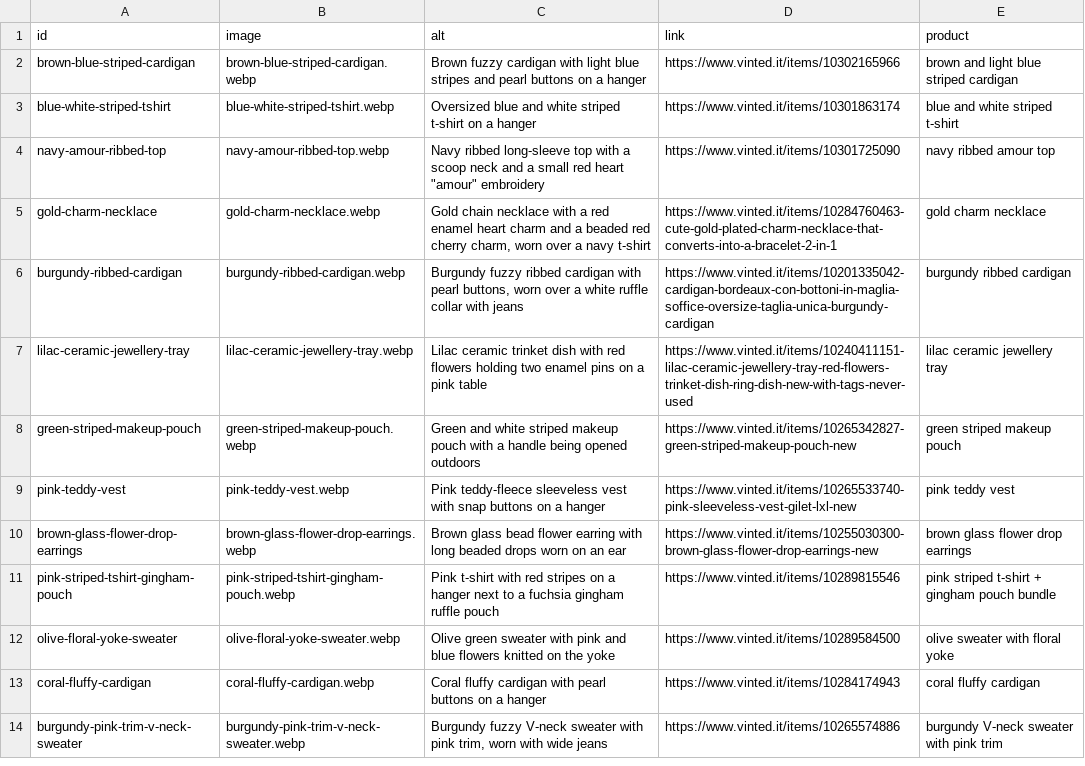
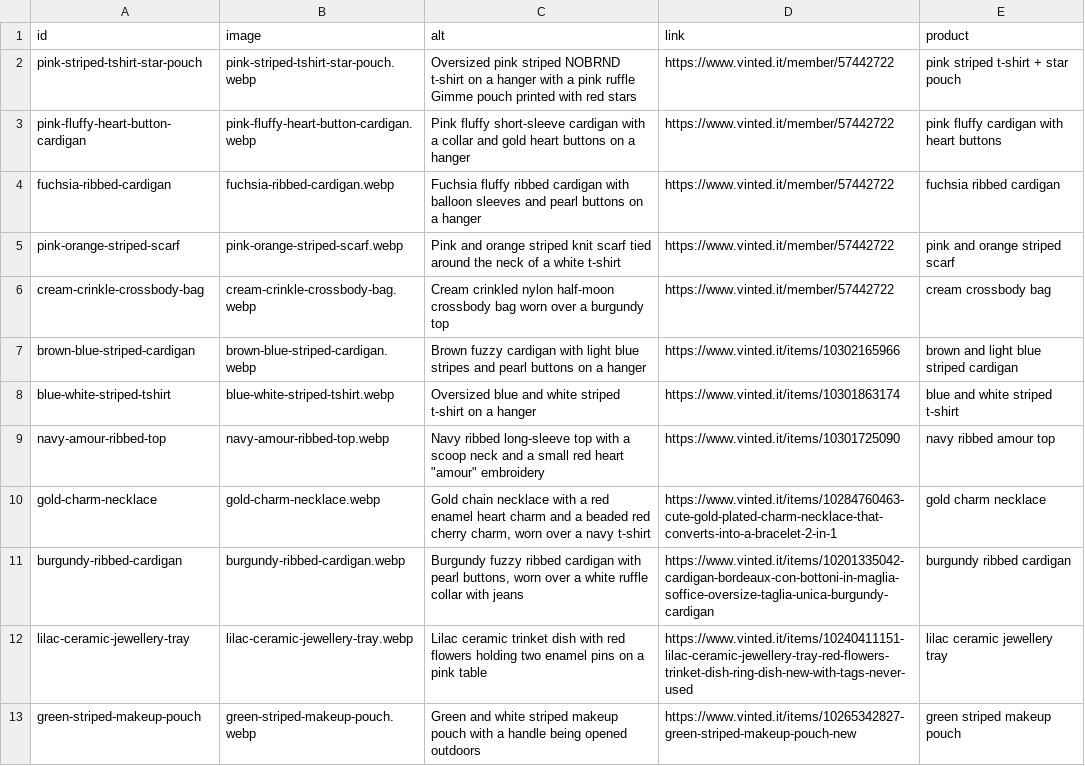
Before and after one commit to riccioeliana-gif/shop-link-launchpad, a CSV file: src/data/carousel.csv, drawn as a sheet; only a part is shown; the shorter side is filled out with more unchanged rows.

```diff
--- a/src/data/carousel.csv
+++ b/src/data/carousel.csv
@@ -1,2 +1,7 @@
 id,image,alt,link,product
+pink-striped-tshirt-star-pouch,pink-striped-tshirt-star-pouch.webp,Oversized pink striped NOBRND t-shirt on a hanger with a pink ruffle Gimme pouch printed with red stars,https://www.vinted.it/member/57442722,pink striped t-shirt + star pouch
+pink-fluffy-heart-button-cardigan,pink-fluffy-heart-button-cardigan.webp,Pink fluffy short-sleeve cardigan with a collar and gold heart buttons on a hanger,https://www.vinted.it/member/57442722,pink fluffy cardigan with heart buttons
+fuchsia-ribbed-cardigan,fuchsia-ribbed-cardigan.webp,Fuchsia fluffy ribbed cardigan with balloon sleeves and pearl buttons on a hanger,https://www.vinted.it/member/57442722,fuchsia ribbed cardigan
+pink-orange-striped-scarf,pink-orange-striped-scarf.webp,Pink and orange striped knit scarf tied around the neck of a white t-shirt,https://www.vinted.it/member/57442722,pink and orange striped scarf
+cream-crinkle-crossbody-bag,cream-crinkle-crossbody-bag.webp,Cream crinkled nylon half-moon crossbody bag worn over a burgundy top,https://www.vinted.it/member/57442722,cream crossbody bag
 brown-blue-striped-cardigan,brown-blue-striped-cardigan.webp,Brown fuzzy cardigan with light blue stripes and pearl buttons on a hanger,https://www.vinted.it/items/10302165966,brown and light blue striped cardigan
```
Also changed, not shown: 5 other files.
